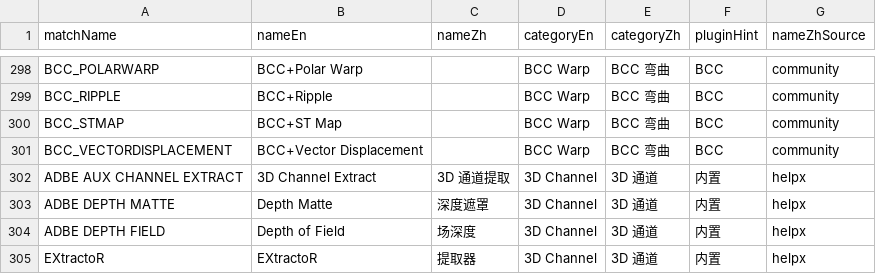
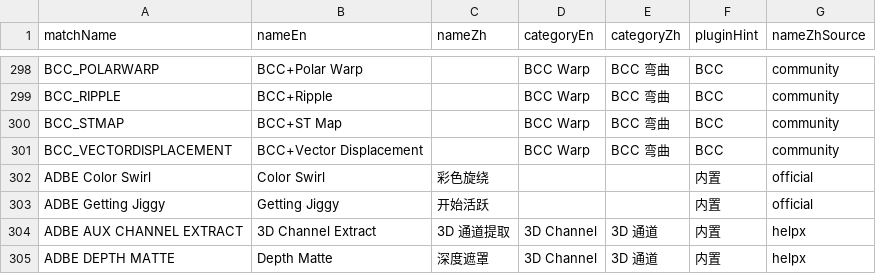
Before and after one commit to cjcwwww/DreamEngine, a TSV file: cep/com.dreamengine.panel/data/names.tsv, drawn as a sheet; only a part is shown, gaps mark what is left out; the shorter side is filled out with more unchanged rows; the diff names each change by its address in the sheet, - before the commit and + after, or states it on an @@ line.

Commit message:
[M2] feat: 补两条缺失名字，安装脚本同步 previews.tsv，L1 打包报告入库
- names: 补 ADBE Color Swirl（彩色旋绕）与 ADBE Getting Jiggy（开始活跃）
  本机 AE 2021 中文界面显示名，zh_source=official；分类留空以回落到实时 catalog
- install_l1: 同步写 previews.tsv，两份索引必须描述同一批条目
- 报告与进度清单补 L1 打包章节与新基线

```diff
--- a/cep/com.dreamengine.panel/data/names.tsv
+++ b/cep/com.dreamengine.panel/data/names.tsv
+row 302: ADBE Color Swirl | Color Swirl | 彩色旋绕 |  |  | 内置 | official
+row 303: ADBE Getting Jiggy | Getting Jiggy | 开始活跃 |  |  | 内置 | official
```
Also changed, not shown: names/names-firstparty.tsv, 5 other files.
